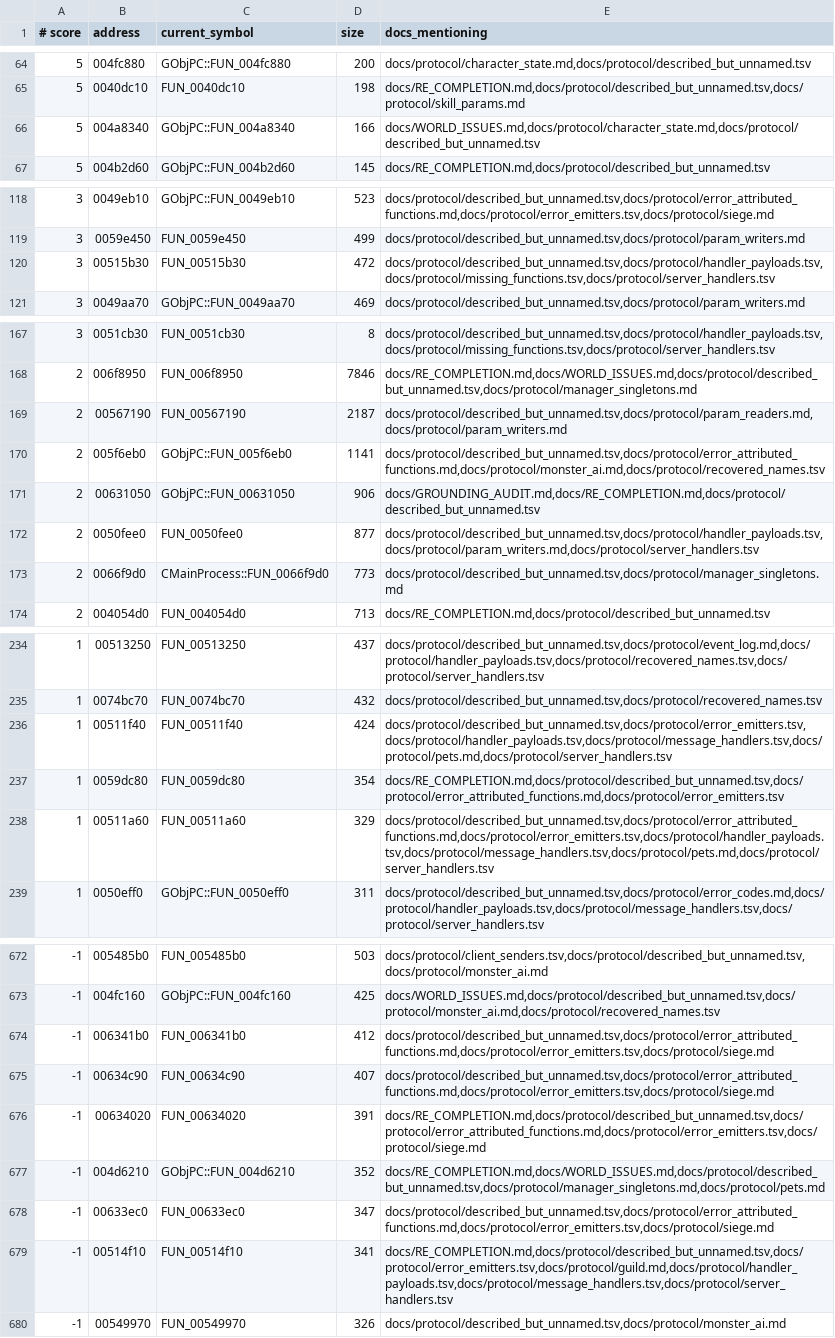
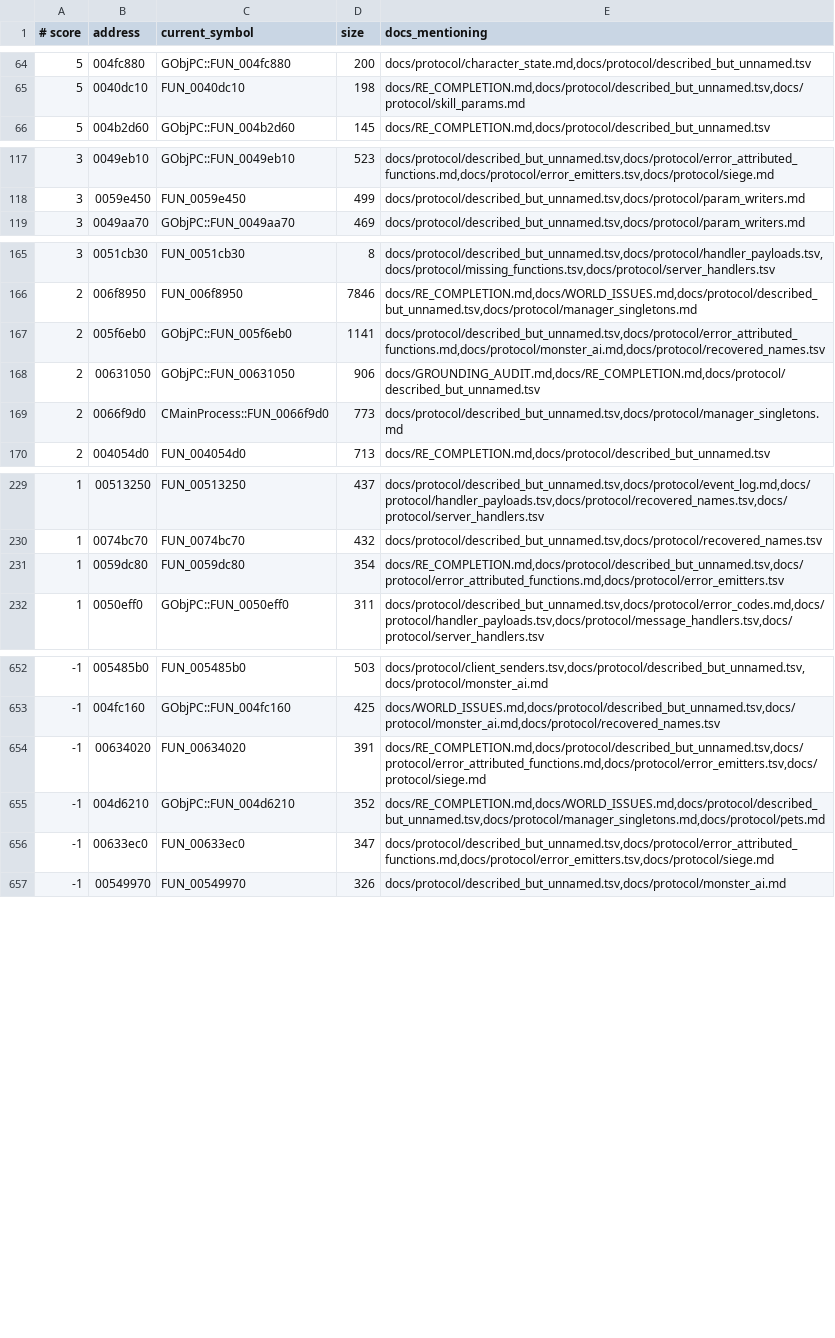
Before and after one commit to TheOpenSRO/OpenSRO, a TSV file: docs/protocol/described_but_unnamed.tsv, drawn as a sheet; only a part is shown, gaps mark what is left out; the diff covers the shown part only; the diff names each change by its address in the sheet, - before the commit and + after, or states it on an @@ line.

```diff
--- a/docs/protocol/described_but_unnamed.tsv
+++ b/docs/protocol/described_but_unnamed.tsv
-row 66: 5 | 004a8340 | GObjPC::FUN_004a8340 | 166 | docs/WORLD_ISSUES.md,docs/protocol/character_state.md,docs/protocol/described_but_unnamed.tsv
-row 120: 3 | 00515b30 | FUN_00515b30 | 472 | docs/protocol/described_but_unnamed.tsv,docs/protocol/handler_payloads.tsv,docs/protocol/missing_functions.tsv,docs/protocol/server_handlers.tsv
-row 169: 2 | 00567190 | FUN_00567190 | 2187 | docs/protocol/described_but_unnamed.tsv,docs/protocol/param_readers.md,docs/protocol/param_writers.md
-row 172: 2 | 0050fee0 | FUN_0050fee0 | 877 | docs/protocol/described_but_unnamed.tsv,docs/protocol/handler_payloads.tsv,docs/protocol/param_writers.md,docs/protocol/server_handlers.tsv
-row 236: 1 | 00511f40 | FUN_00511f40 | 424 | docs/protocol/described_but_unnamed.tsv,docs/protocol/error_emitters.tsv,docs/protocol/handler_payloads.tsv,docs/protocol/message_handlers.tsv,docs/protocol/pets.md,docs/protocol/server_handlers.tsv
-row 238: 1 | 00511a60 | FUN_00511a60 | 329 | docs/protocol/described_but_unnamed.tsv,docs/protocol/error_attributed_functions.md,docs/protocol/error_emitters.tsv,docs/protocol/handler_payloads.tsv,docs/protocol/message_handlers.tsv,docs/protocol/pets.md,docs/protocol/server_handlers.tsv
-row 674: -1 | 006341b0 | FUN_006341b0 | 412 | docs/protocol/described_but_unnamed.tsv,docs/protocol/error_attributed_functions.md,docs/protocol/error_emitters.tsv,docs/protocol/siege.md
-row 675: -1 | 00634c90 | FUN_00634c90 | 407 | docs/protocol/described_but_unnamed.tsv,docs/protocol/error_attributed_functions.md,docs/protocol/error_emitters.tsv,docs/protocol/siege.md
-row 679: -1 | 00514f10 | FUN_00514f10 | 341 | docs/RE_COMPLETION.md,docs/protocol/described_but_unnamed.tsv,docs/protocol/error_emitters.tsv,docs/protocol/guild.md,docs/protocol/handler_payloads.tsv,docs/protocol/message_handlers.tsv,docs/protocol/server_handlers.tsv
```
Also changed, not shown: 17 removed rows elsewhere in this file, docs/protocol/handler_payloads.tsv, 2 other files.
